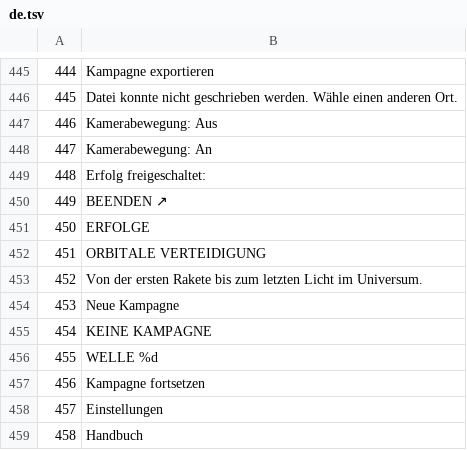
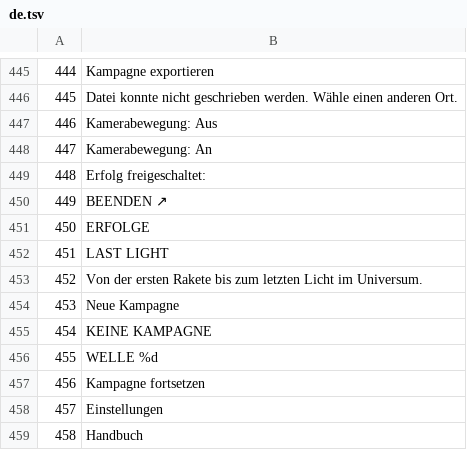
Before and after one commit to tntsg1/Simplified-incremental, a TSV file: locales/_tx/de.tsv, drawn as a sheet; only a part is shown, gaps mark what is left out.

```diff
--- a/locales/_tx/de.tsv
+++ b/locales/_tx/de.tsv
@@ -451,3 +451,3 @@
 450	ERFOLGE
-451	ORBITALE VERTEIDIGUNG
+451	LAST LIGHT
 452	Von der ersten Rakete bis zum letzten Licht im Universum.
```
Also changed, not shown: locales/_tx/ar.tsv, locales/_tx/fr.tsv, 29 other files.
